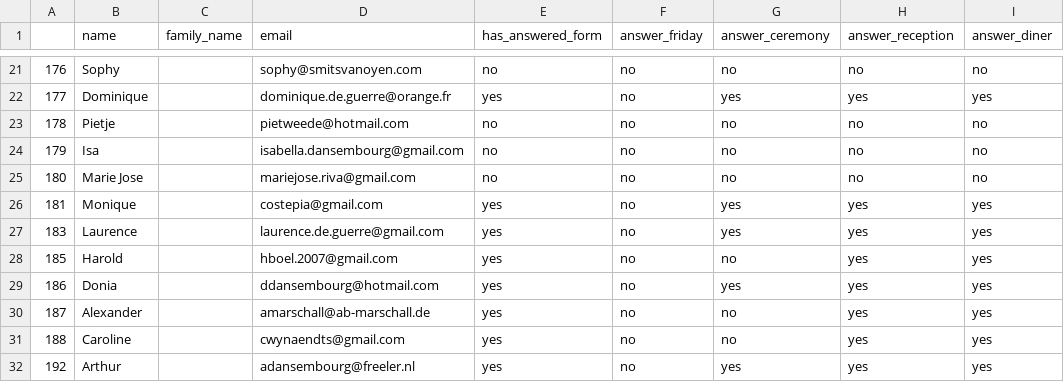
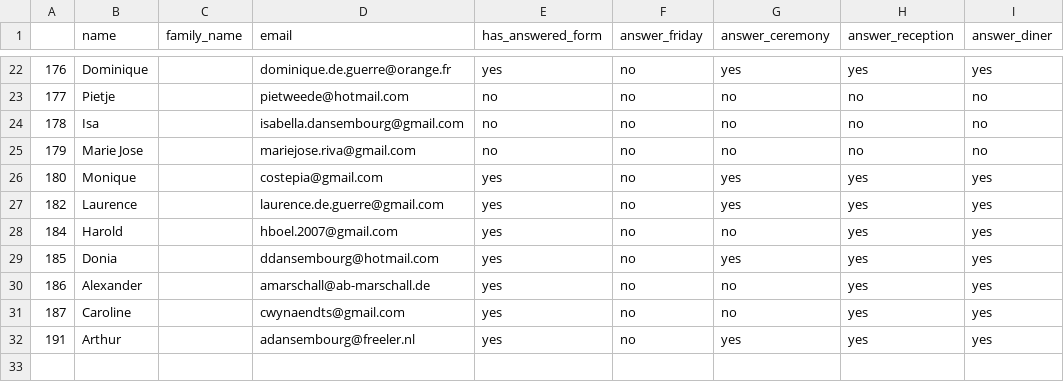
Before and after one commit to mat2m10/mavia, a CSV file: notebooks/final_parents_db.csv, drawn as a sheet; only a part is shown, gaps mark what is left out; the diff covers the shown part only.

```diff
--- a/notebooks/final_parents_db.csv
+++ b/notebooks/final_parents_db.csv
@@ -21,12 +22,11 @@
-176,Sophy,,sophy@smitsvanoyen.com,no,no,no,no,no
-177,Dominique,,dominique.de.guerre@orange.fr,yes,no,yes,yes,yes
-178,Pietje,,pietweede@hotmail.com,no,no,no,no,no
-179,Isa,,isabella.dansembourg@gmail.com,no,no,no,no,no
-180,Marie Jose,,mariejose.riva@gmail.com,no,no,no,no,no
-181,Monique,,costepia@gmail.com,yes,no,yes,yes,yes
-183,Laurence,,laurence.de.guerre@gmail.com,yes,no,yes,yes,yes
-185,Harold,,hboel.2007@gmail.com,yes,no,no,yes,yes
-186,Donia,,ddansembourg@hotmail.com,yes,no,yes,yes,yes
-187,Alexander,,amarschall@ab-marschall.de,yes,no,no,yes,yes
-188,Caroline,,cwynaendts@gmail.com,yes,no,no,yes,yes
-192,Arthur,,adansembourg@freeler.nl,yes,no,yes,yes,yes
+176,Dominique,,dominique.de.guerre@orange.fr,yes,no,yes,yes,yes
+177,Pietje,,pietweede@hotmail.com,no,no,no,no,no
+178,Isa,,isabella.dansembourg@gmail.com,no,no,no,no,no
+179,Marie Jose,,mariejose.riva@gmail.com,no,no,no,no,no
+180,Monique,,costepia@gmail.com,yes,no,yes,yes,yes
+182,Laurence,,laurence.de.guerre@gmail.com,yes,no,yes,yes,yes
+184,Harold,,hboel.2007@gmail.com,yes,no,no,yes,yes
+185,Donia,,ddansembourg@hotmail.com,yes,no,yes,yes,yes
+186,Alexander,,amarschall@ab-marschall.de,yes,no,no,yes,yes
+187,Caroline,,cwynaendts@gmail.com,yes,no,no,yes,yes
+191,Arthur,,adansembourg@freeler.nl,yes,no,yes,yes,yes
```
Also changed, not shown: 2 added rows, 1 removed row and 27 edited cells elsewhere in this file, notebooks/final_youth_db.csv, notebooks/seating_cleaned.csv, 3 other files.
